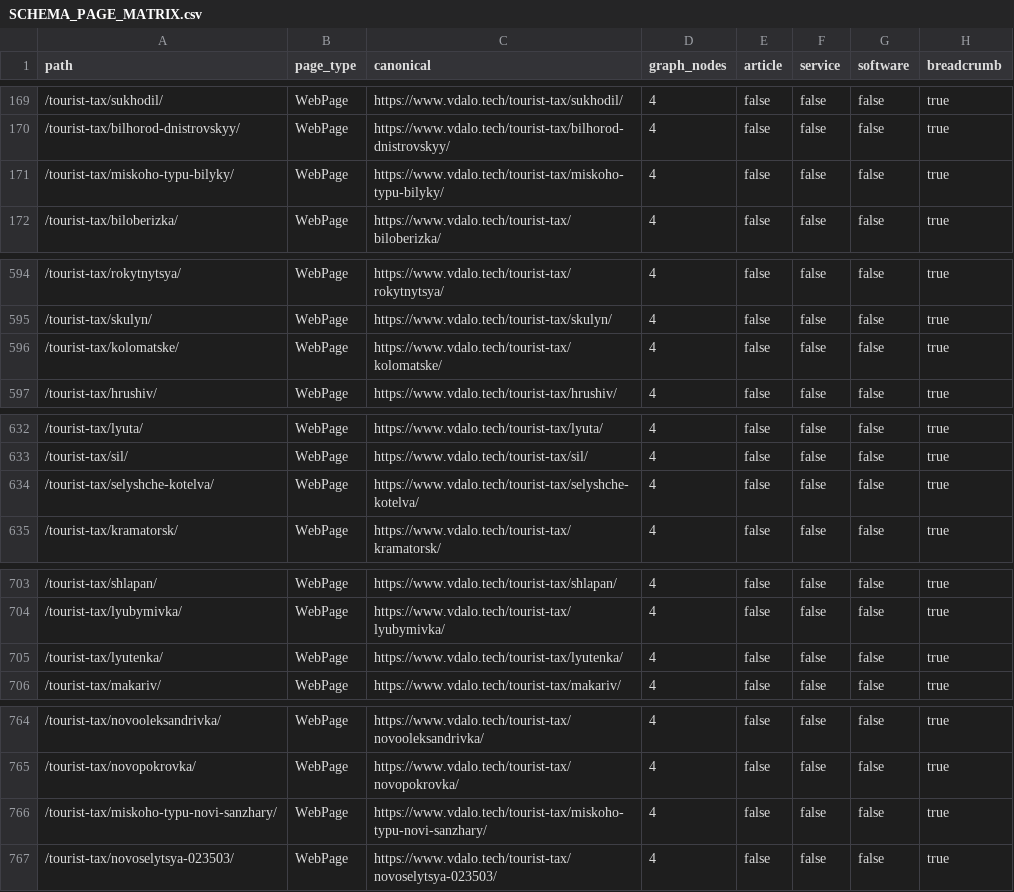
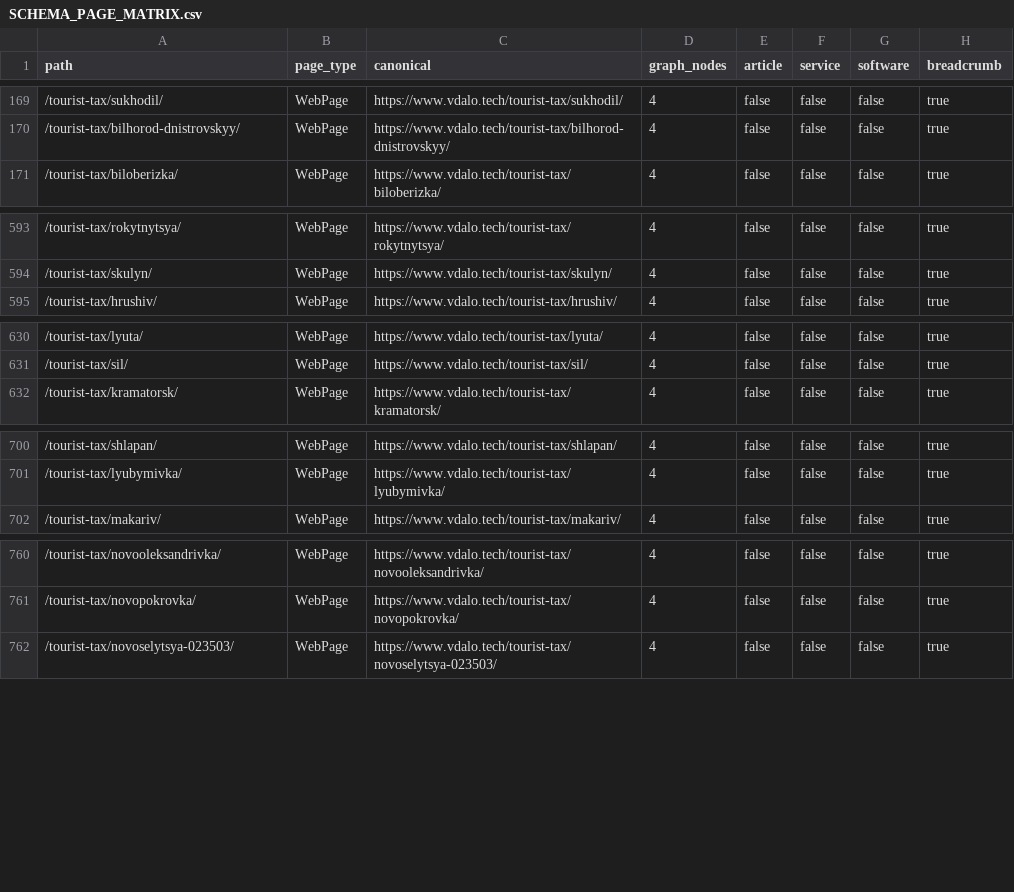
Before and after one commit to Swipe-Scape-s-r-o/vdalo-site, a CSV file: seo-workspace/schema/SCHEMA_PAGE_MATRIX.csv, drawn as a sheet; only a part is shown, gaps mark what is left out; the diff covers the shown part only.

Commit message:
feat: publish numeric tourist tax batch locations

```diff
--- a/seo-workspace/schema/SCHEMA_PAGE_MATRIX.csv
+++ b/seo-workspace/schema/SCHEMA_PAGE_MATRIX.csv
@@ -170,3 +170,2 @@ path,page_type,canonical,graph_nodes,article,service,software,breadcrumb
 "/tourist-tax/bilhorod-dnistrovskyy/","WebPage","https://www.vdalo.tech/tourist-tax/bilhorod-dnistrovskyy/","4","false","false","false","true"
-"/tourist-tax/miskoho-typu-bilyky/","WebPage","https://www.vdalo.tech/tourist-tax/miskoho-typu-bilyky/","4","false","false","false","true"
 "/tourist-tax/biloberizka/","WebPage","https://www.vdalo.tech/tourist-tax/biloberizka/","4","false","false","false","true"
@@ -595,3 +594,2 @@ path,page_type,canonical,graph_nodes,article,service,software,breadcrumb
 "/tourist-tax/skulyn/","WebPage","https://www.vdalo.tech/tourist-tax/skulyn/","4","false","false","false","true"
-"/tourist-tax/kolomatske/","WebPage","https://www.vdalo.tech/tourist-tax/kolomatske/","4","false","false","false","true"
 "/tourist-tax/hrushiv/","WebPage","https://www.vdalo.tech/tourist-tax/hrushiv/","4","false","false","false","true"
@@ -633,3 +631,2 @@ path,page_type,canonical,graph_nodes,article,service,software,breadcrumb
 "/tourist-tax/sil/","WebPage","https://www.vdalo.tech/tourist-tax/sil/","4","false","false","false","true"
-"/tourist-tax/selyshche-kotelva/","WebPage","https://www.vdalo.tech/tourist-tax/selyshche-kotelva/","4","false","false","false","true"
 "/tourist-tax/kramatorsk/","WebPage","https://www.vdalo.tech/tourist-tax/kramatorsk/","4","false","false","false","true"
@@ -704,3 +701,2 @@ path,page_type,canonical,graph_nodes,article,service,software,breadcrumb
 "/tourist-tax/lyubymivka/","WebPage","https://www.vdalo.tech/tourist-tax/lyubymivka/","4","false","false","false","true"
-"/tourist-tax/lyutenka/","WebPage","https://www.vdalo.tech/tourist-tax/lyutenka/","4","false","false","false","true"
 "/tourist-tax/makariv/","WebPage","https://www.vdalo.tech/tourist-tax/makariv/","4","false","false","false","true"
@@ -765,3 +761,2 @@ path,page_type,canonical,graph_nodes,article,service,software,breadcrumb
 "/tourist-tax/novopokrovka/","WebPage","https://www.vdalo.tech/tourist-tax/novopokrovka/","4","false","false","false","true"
-"/tourist-tax/miskoho-typu-novi-sanzhary/","WebPage","https://www.vdalo.tech/tourist-tax/miskoho-typu-novi-sanzhary/","4","false","false","false","true"
 "/tourist-tax/novoselytsya-023503/","WebPage","https://www.vdalo.tech/tourist-tax/novoselytsya-023503/","4","false","false","false","true"
```
Also changed, not shown: 6 removed rows elsewhere in this file, 7 other files.
